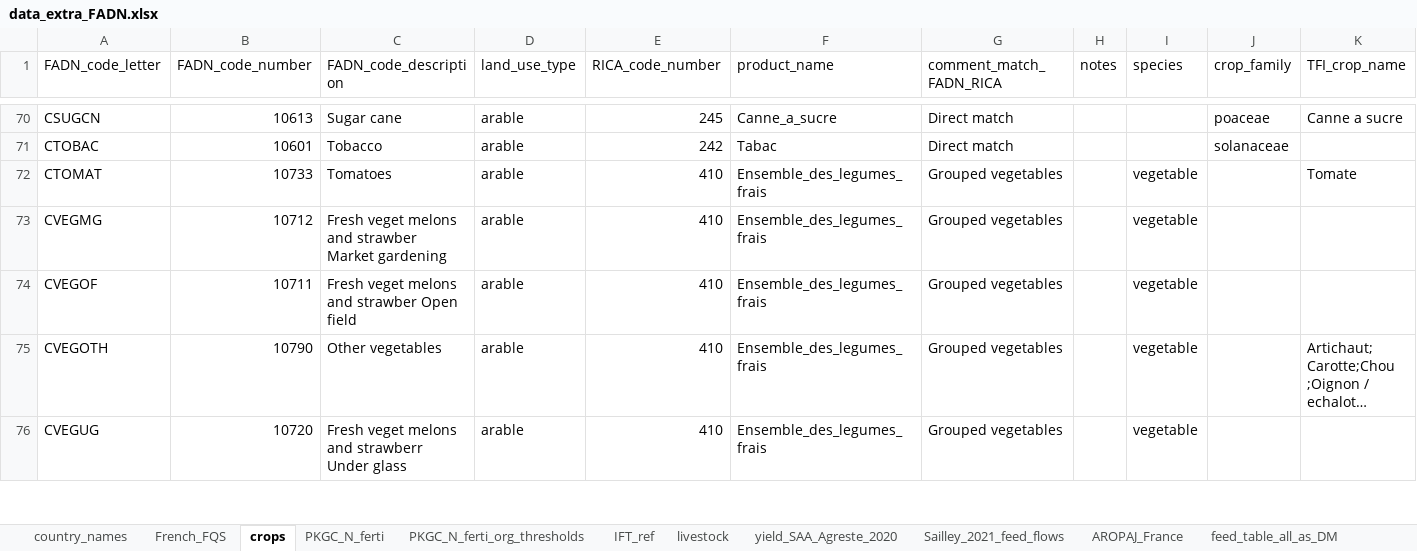
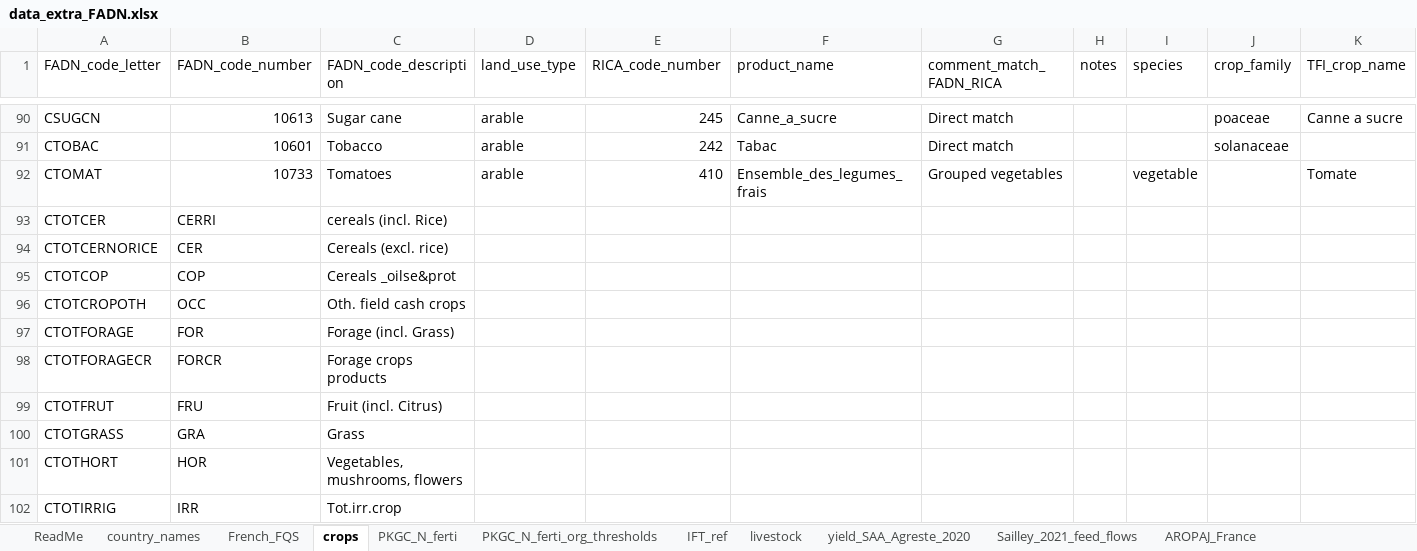
Before and after one commit to sarah-huet/FADN2Footprint, an Excel workbook: inst/ext_data/data_extra_FADN.xlsx, sheet crops, drawn as a sheet; only a part is shown, gaps mark what is left out; the shorter side is filled out with more unchanged rows; long unchanged cells end in …; values as stored, in another font and other column widths than the file's, no borders; charts and pictures not drawn; rows hold the shown columns only; the diff covers the shown part only; the diff names each change by its address in the sheet, - before the commit and + after, or states it on an @@ line.

```diff
--- a/inst/ext_data/data_extra_FADN.xlsx (sheet crops)
+++ b/inst/ext_data/data_extra_FADN.xlsx (sheet crops)
+sheet tab: ReadMe
+row 93: CTOTCER | CERRI | cereals (incl. Rice)
+row 94: CTOTCERNORICE | CER | Cereals (excl. rice)
+row 95: CTOTCOP | COP | Cereals _oilse&prot
+row 96: CTOTCROPOTH | OCC | Oth. field cash crops
+row 97: CTOTFORAGE | FOR | Forage (incl. Grass)
+row 98: CTOTFORAGECR | FORCR | Forage crops products
+row 99: CTOTFRUT | FRU | Fruit (incl. Citrus)
+row 100: CTOTGRASS | GRA | Grass
+row 101: CTOTHORT | HOR | Vegetables, mushrooms, flowers
+row 102: CTOTIRRIG | IRR | Tot.irr.crop
```
Also changed, not shown: 26 added rows, 1 moved row, 5 hidden or unhidden rows and 8 edited cells elsewhere in this sheet, other sheet tabs, 15 other files.
